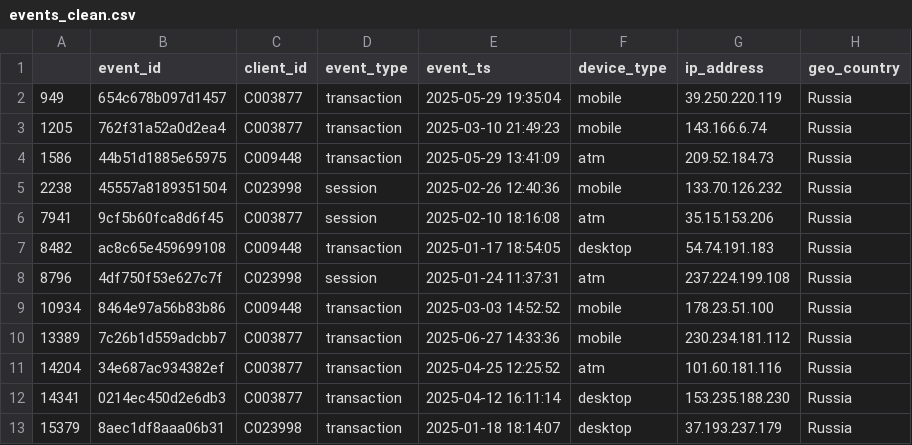
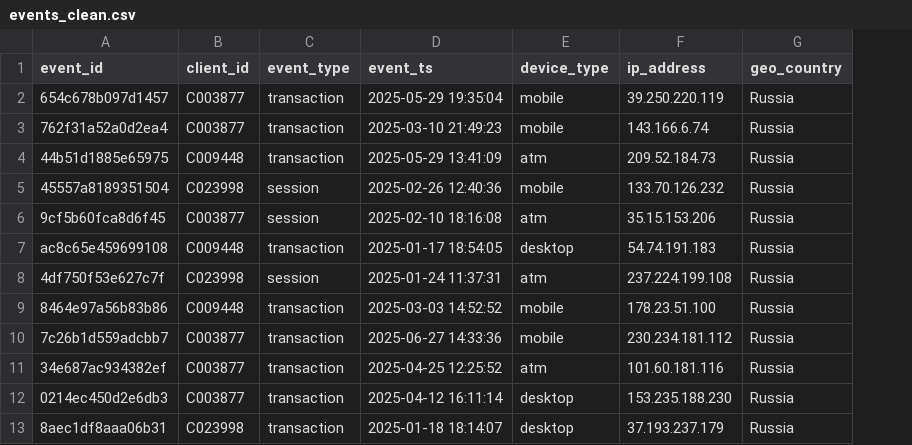
Before and after one commit to kirsanvav-dot/dq-monitor-school360, a CSV file: dq_monitor/data/raw/events_clean.csv, drawn as a sheet; only a part is shown; the diff names each change by its address in the sheet, - before the commit and + after, or states it on an @@ line.

Commit message:
Update events_clean.csv

```diff
--- a/dq_monitor/data/raw/events_clean.csv
+++ b/dq_monitor/data/raw/events_clean.csv
-column A, rows 2-13: 949 | 1205 | 1586 | 2238 | 7941 | 8482 | 8796 | 10934 | 13389 | 14204 | 14341 | 15379
```
